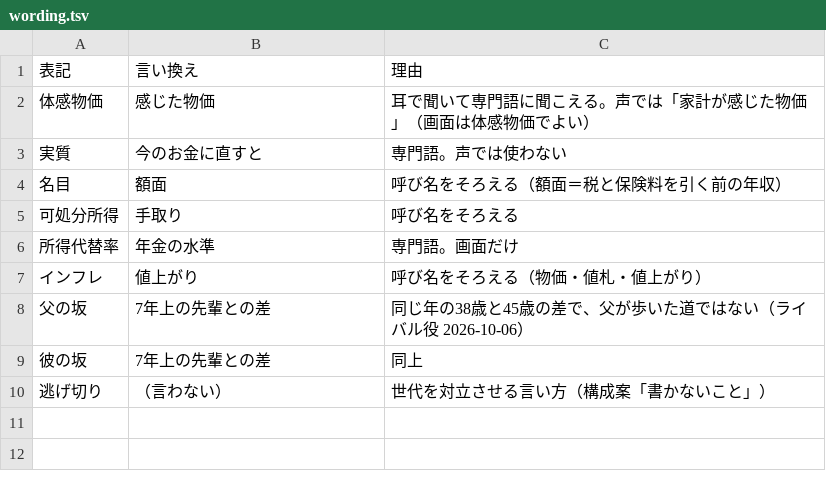
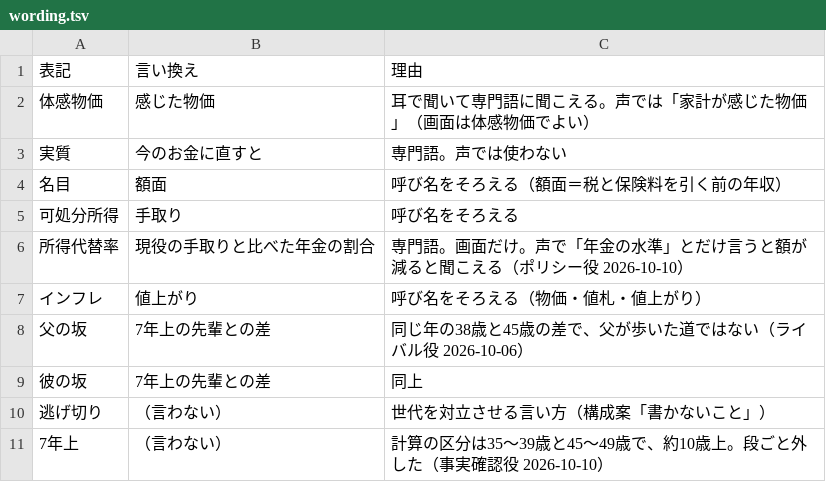
Before and after one commit to kotakurick/youtube, a TSV file: episodes/005-take-home-30-years/wording.tsv, drawn as a sheet.

```diff
--- a/episodes/005-take-home-30-years/wording.tsv
+++ b/episodes/005-take-home-30-years/wording.tsv
@@ -5,3 +5,3 @@
 可処分所得	手取り	呼び名をそろえる
-所得代替率	年金の水準	専門語。画面だけ
+所得代替率	現役の手取りと比べた年金の割合	専門語。画面だけ。声で「年金の水準」とだけ言うと額が減ると聞こえる（ポリシー役 2026-10-10）
 インフレ	値上がり	呼び名をそろえる（物価・値札・値上がり）
@@ -10 +10,2 @@
 逃げ切り	（言わない）	世代を対立させる言い方（構成案「書かないこと」）
+7年上	（言わない）	計算の区分は35〜39歳と45〜49歳で、約10歳上。段ごと外した（事実確認役 2026-10-10）
```
Also changed, not shown: episodes/005-take-home-30-years/sources.csv, 3 other files.
